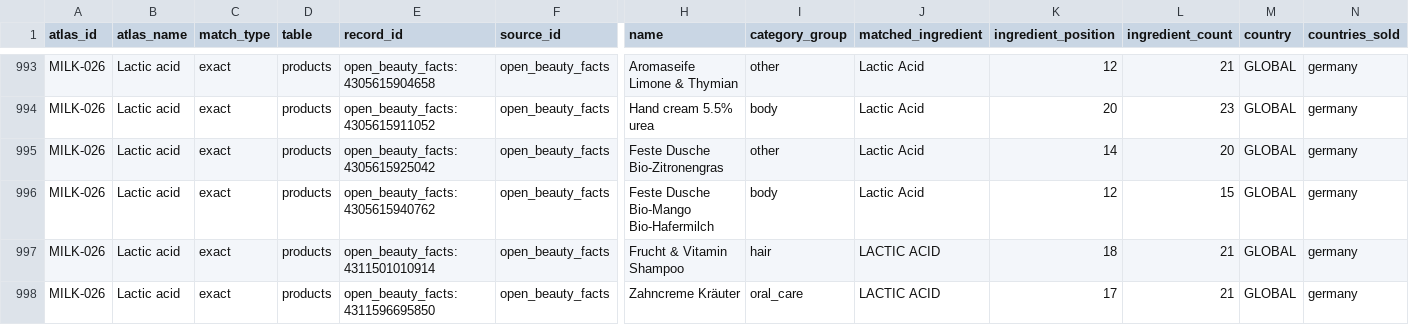
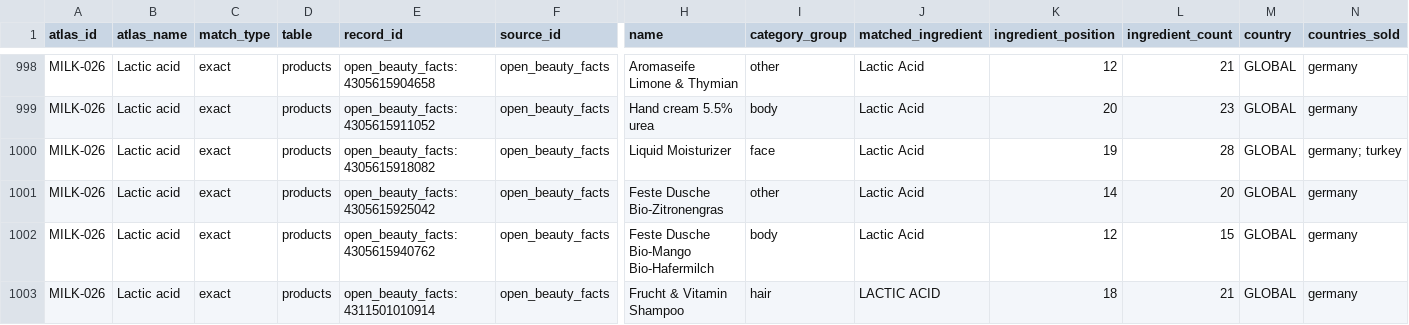
Before and after one commit to Arnitah/skincare-data-hub, a CSV file: data/sheets/milk_atlas_matches_exact.csv, drawn as a sheet; only a part is shown, gaps mark what is left out; the shorter side is filled out with more unchanged rows; rows hold the shown columns only; the diff covers the shown part only; the diff names each change by its address in the sheet, - before the commit and + after, or states it on an @@ line.

```diff
--- a/data/sheets/milk_atlas_matches_exact.csv
+++ b/data/sheets/milk_atlas_matches_exact.csv
+row 1000: MILK-026 | Lactic acid | exact | products | open_beauty_facts:4305615918082 | open_beauty_facts | Liquid Moisturizer | face | Lactic Acid | 19 | 28 | GLOBAL | germany; turkey
```
Also changed, not shown: 5 added rows elsewhere in this file, data/sheets/change_log_recent.csv, data/sheets/products_part1.csv, 40 other files.
